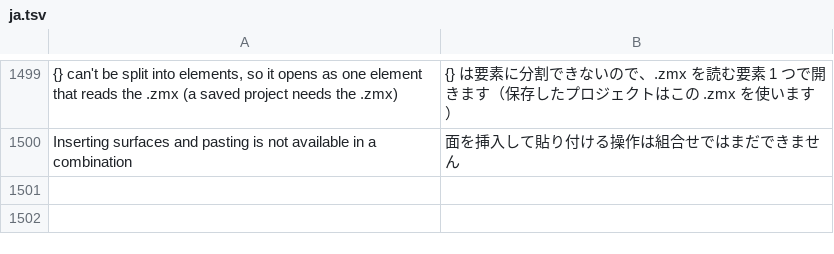
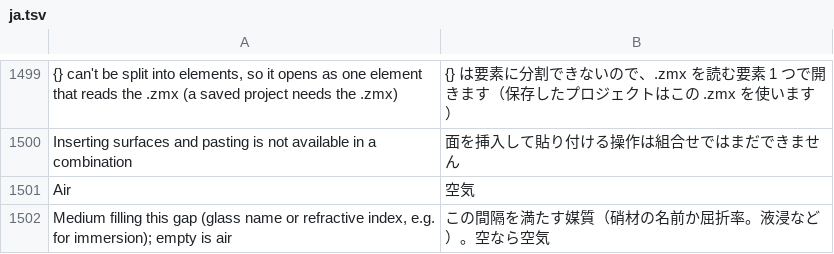
Before and after one commit to masa-iwm/lensbench, a TSV file: crates/lensbench-gui/lang/ja.tsv, drawn as a sheet; only a part is shown, gaps mark what is left out; the diff names each change by its address in the sheet, - before the commit and + after, or states it on an @@ line.

```diff
--- a/crates/lensbench-gui/lang/ja.tsv
+++ b/crates/lensbench-gui/lang/ja.tsv
+row 1501: Air | 空気
+row 1502: Medium filling this gap (glass name or refractive index, e.g. for immersion); empty is air | この間隔を満たす媒質（硝材の名前か屈折率。液浸など）。空なら空気
```
Also changed, not shown: 9 other files.
